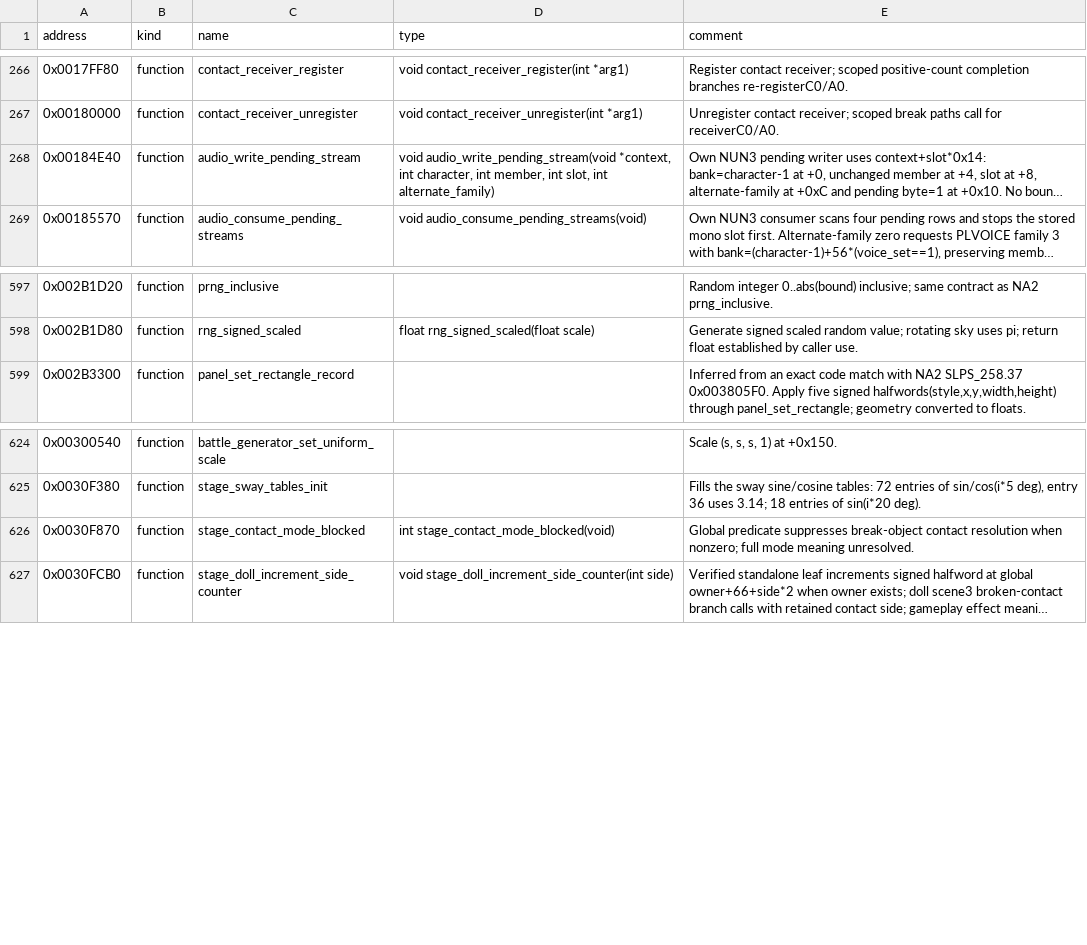
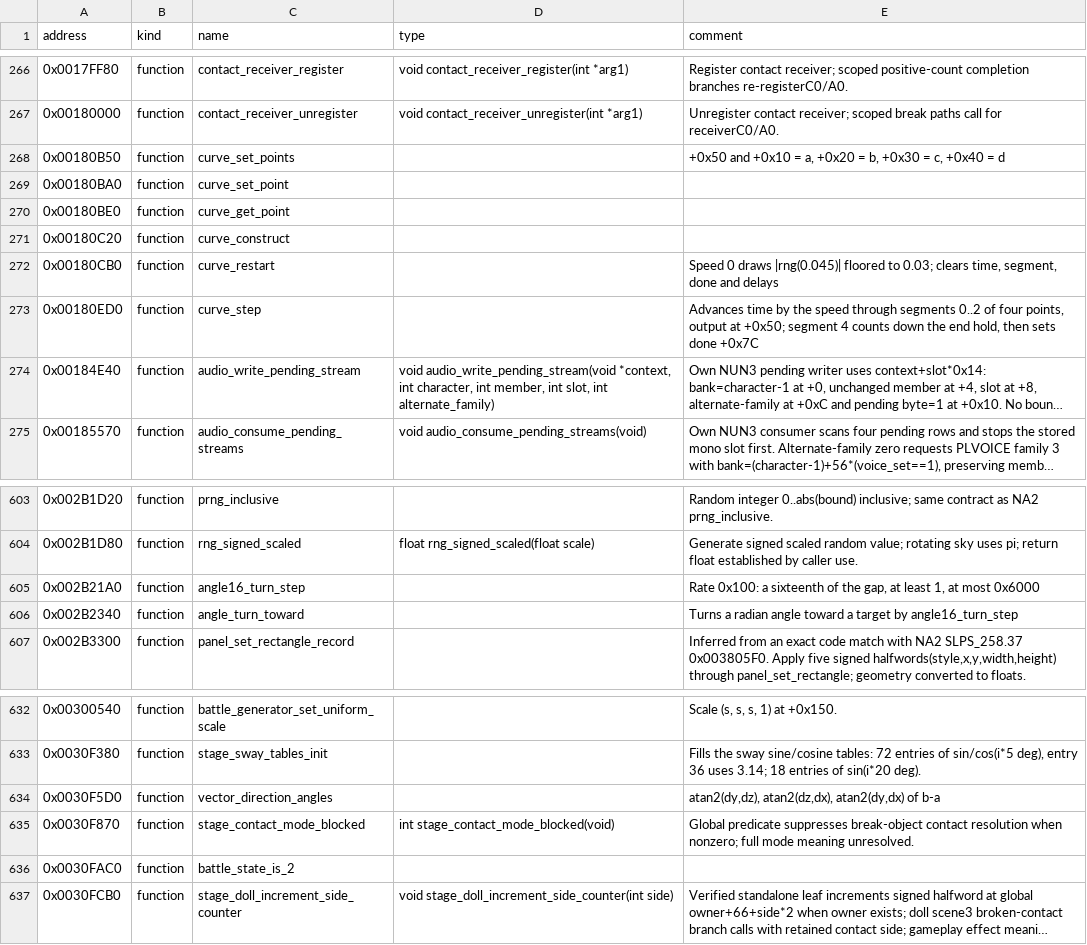
Before and after one commit to solid1353/UN-Workshop, a TSV file: reverse_engineering/annotations/NUN3/SLUS_217.27/symbols.tsv, drawn as a sheet; only a part is shown, gaps mark what is left out; long unchanged cells end in …; the diff names each change by its address in the sheet, - before the commit and + after, or states it on an @@ line.

```diff
--- a/reverse_engineering/annotations/NUN3/SLUS_217.27/symbols.tsv
+++ b/reverse_engineering/annotations/NUN3/SLUS_217.27/symbols.tsv
+row 268: 0x00180B50 | function | curve_set_points |  | +0x50 and +0x10 = a, +0x20 = b, +0x30 = c, +0x40 = d
+row 269: 0x00180BA0 | function | curve_set_point
+row 270: 0x00180BE0 | function | curve_get_point
+row 271: 0x00180C20 | function | curve_construct
+row 272: 0x00180CB0 | function | curve_restart |  | Speed 0 draws |rng(0.045)| floored to 0.03; clears time, segment, done and delays
+row 273: 0x00180ED0 | function | curve_step |  | Advances time by the speed through segments 0..2 of four points, output at +0x50; segment 4 counts down the end hold, then sets done +0x7C
+row 605: 0x002B21A0 | function | angle16_turn_step |  | Rate 0x100: a sixteenth of the gap, at least 1, at most 0x6000
+row 606: 0x002B2340 | function | angle_turn_toward |  | Turns a radian angle toward a target by angle16_turn_step
+row 634: 0x0030F5D0 | function | vector_direction_angles |  | atan2(dy,dz), atan2(dz,dx), atan2(dy,dx) of b-a
+row 636: 0x0030FAC0 | function | battle_state_is_2
```
Also changed, not shown: reverse_engineering/annotations/NUN3/BATTLE.BIN/symbols.tsv, 2 other files.
